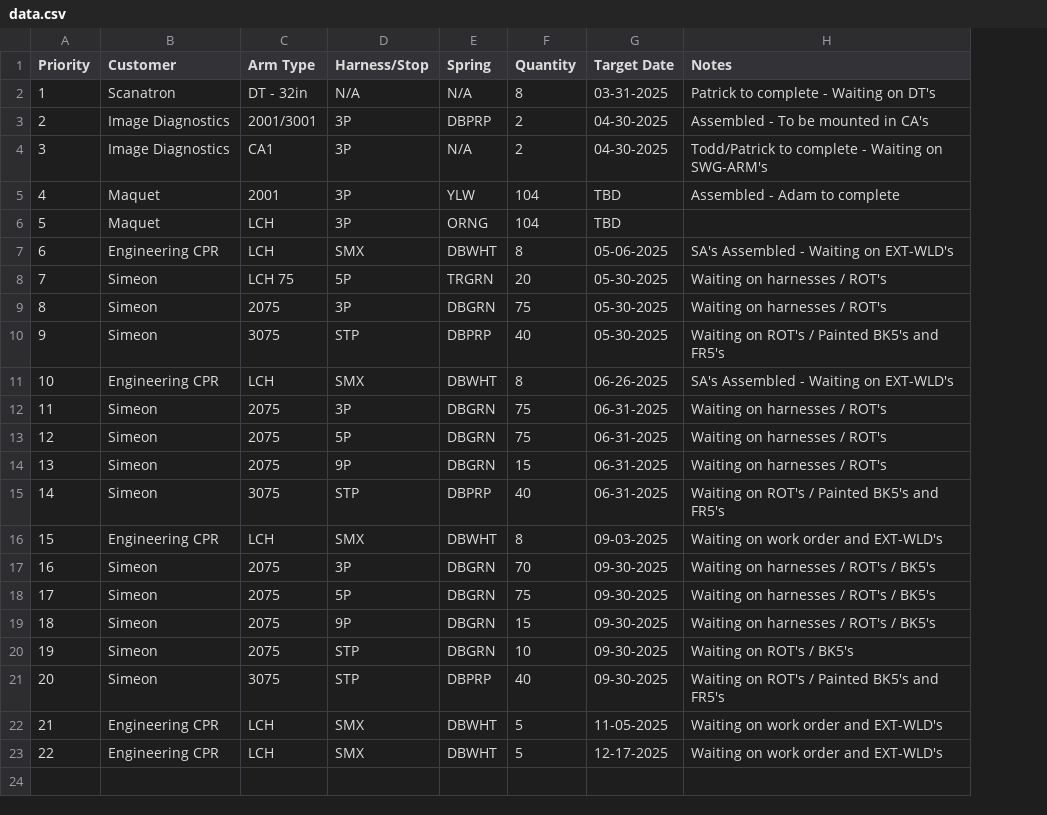
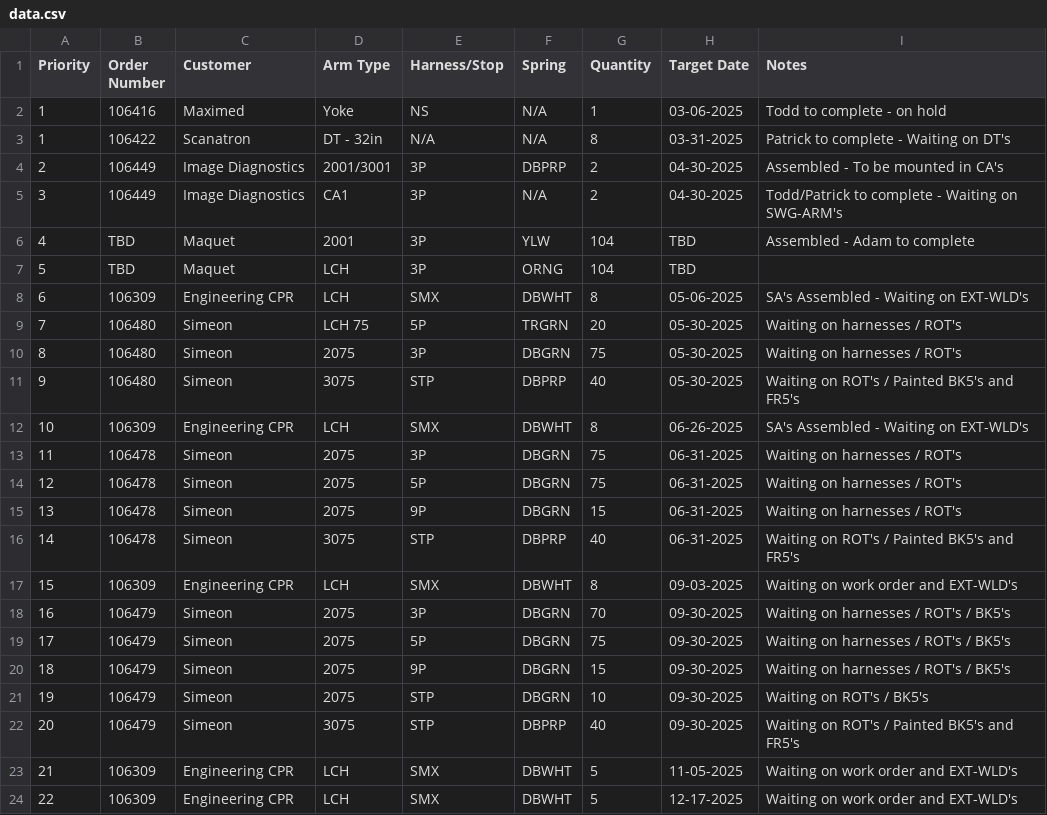
Before and after one commit to patrickaguilera/production-display, a CSV file: data/data.csv, drawn as a sheet; addresses are those after the commit; the diff names each change by its address in the sheet, - before the commit and + after, or states it on an @@ line.

Commit message:
Update data.csv

```diff
--- a/data/data.csv
+++ b/data/data.csv
+column B (Order Number), rows 3-24: 106422 | 106449 | 106449 | TBD | TBD | 106309 | 106480 | 106480 | 106480 | 106309 | 106478 | 106478 | 106478 | 106478 | 106309 | 106479 | 106479 | 106479 | 106479 | 106479 | 106309 | 106309
+row 2: 1 | 106416 | Maximed | Yoke | NS | N/A | 1 | 03-06-2025 | Todd to complete - on hold
```
